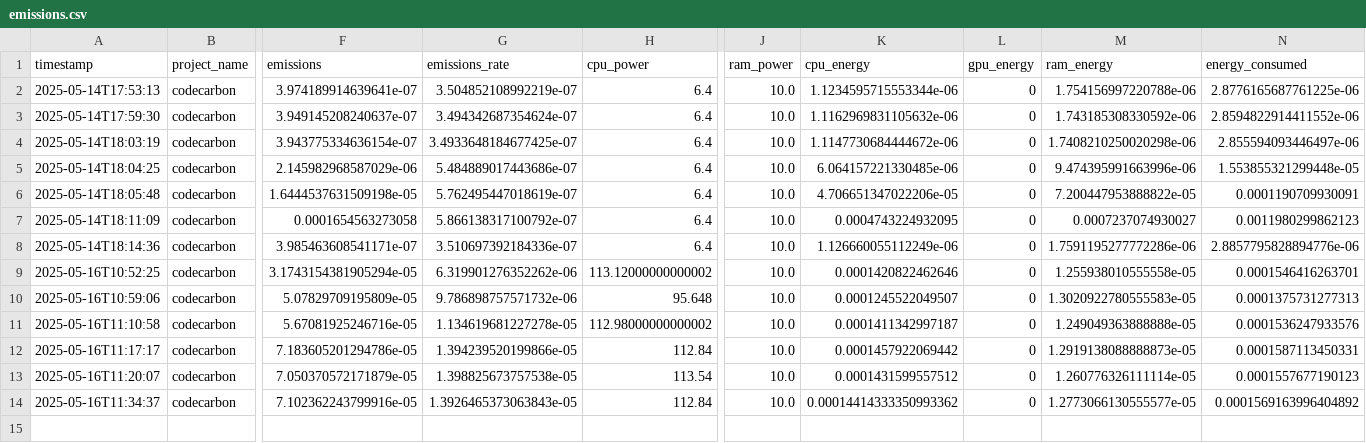
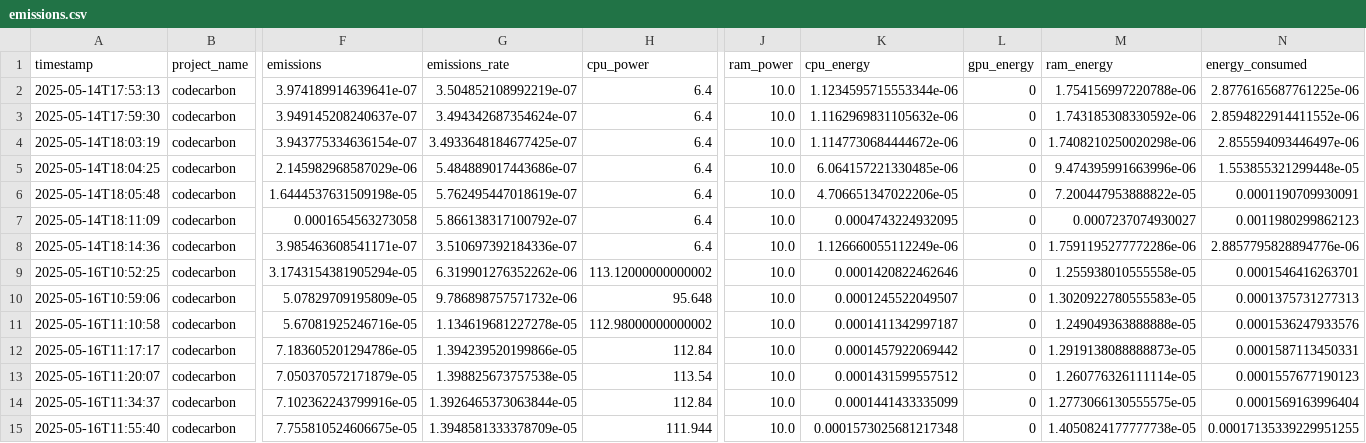
Before and after one commit to rubben-88/suscomp, a CSV file: emissions.csv, drawn as a sheet; only a part is shown, gaps mark what is left out; rows hold the shown columns only; the diff names each change by its address in the sheet, - before the commit and + after, or states it on an @@ line.

Commit message:
update emissions trend graph
Signed-off-by: GitHub <noreply@github.com>

```diff
--- a/emissions.csv
+++ b/emissions.csv
-G14 (emissions_rate): 1.3926465373063843e-05
+G14 (emissions_rate): 1.3926465373063844e-05
-K14 (cpu_energy): 0.00014414333350993362
+K14 (cpu_energy): 0.0001441433335099
-M14 (ram_energy): 1.2773066130555577e-05
+M14 (ram_energy): 1.2773066130555575e-05
-N14 (energy_consumed): 0.0001569163996404892
+N14 (energy_consumed): 0.0001569163996404
+row 15: 2025-05-16T11:55:40 | codecarbon | 7.755810524606675e-05 | 1.3948581333378709e-05 | 111.944 | 10.0 | 0.0001573025681217348 | 0 | 1.4050824177777738e-05 | 0.00017135339229951255
```
Also changed, not shown: emissions_history.csv, 1 other file.
